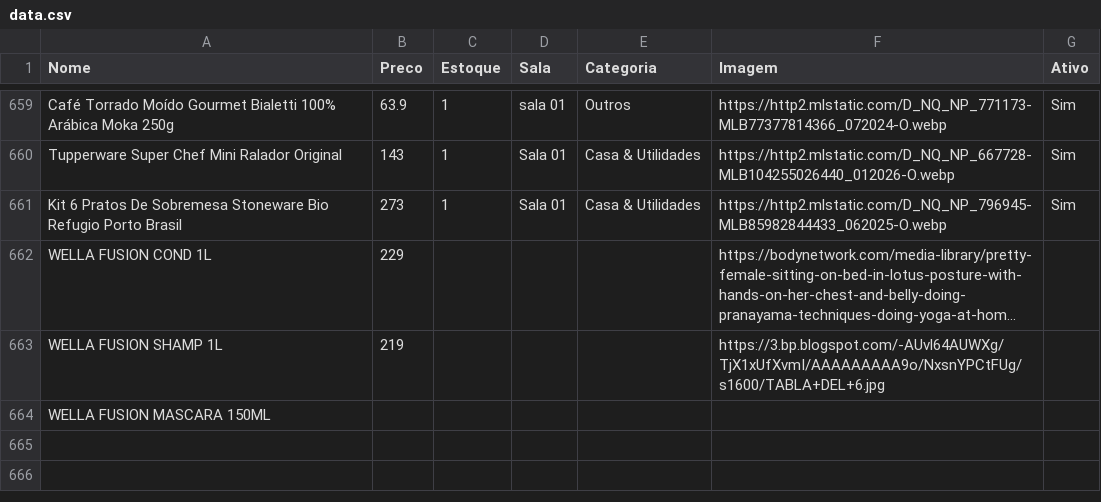
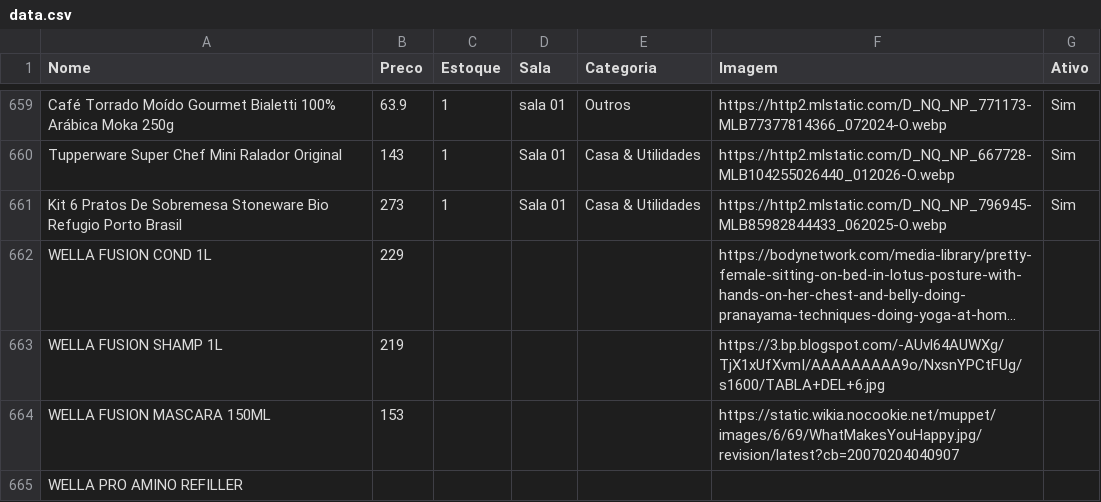
Before and after one commit to lojinhadd/loja, a CSV file: data.csv, drawn as a sheet; only a part is shown, gaps mark what is left out; long unchanged cells end in …; the diff names each change by its address in the sheet, - before the commit and + after, or states it on an @@ line.

Commit message:
Auto-sync: planilha atualizada

```diff
--- a/data.csv
+++ b/data.csv
-B664 (Preco): (empty)
+B664 (Preco): 153
-F664 (Imagem): (empty)
+F664 (Imagem): https://static.wikia.nocookie.net/muppet/images/6/69/WhatMakesYouHappy.jpg/revision/latest?cb=20070204040907
+row 665: WELLA PRO AMINO REFILLER
```
